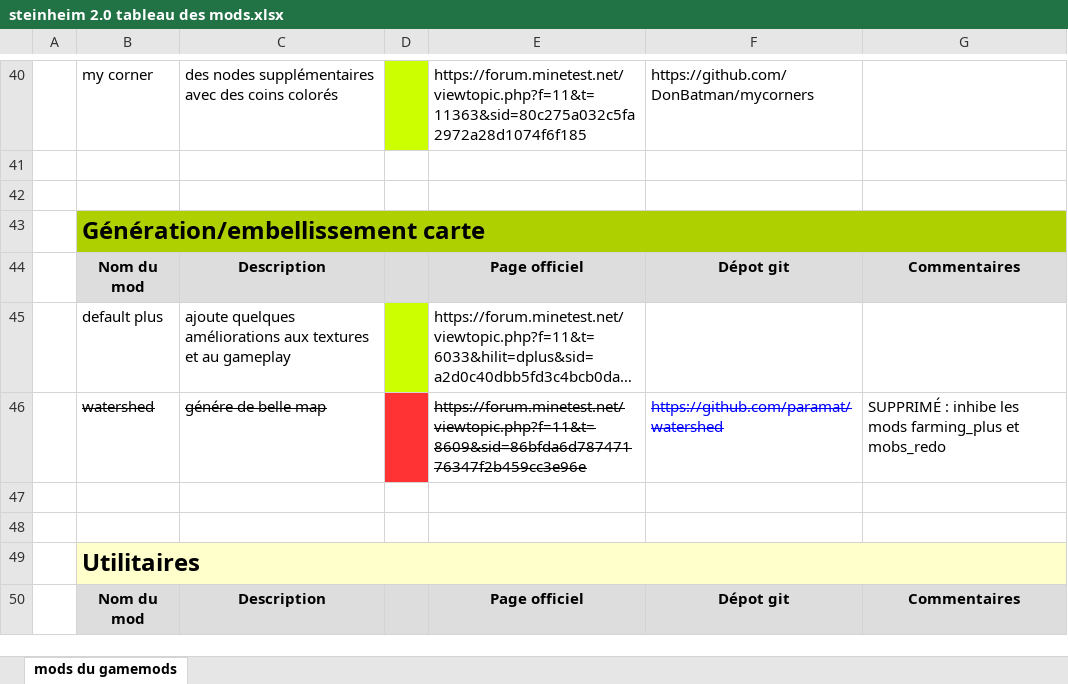
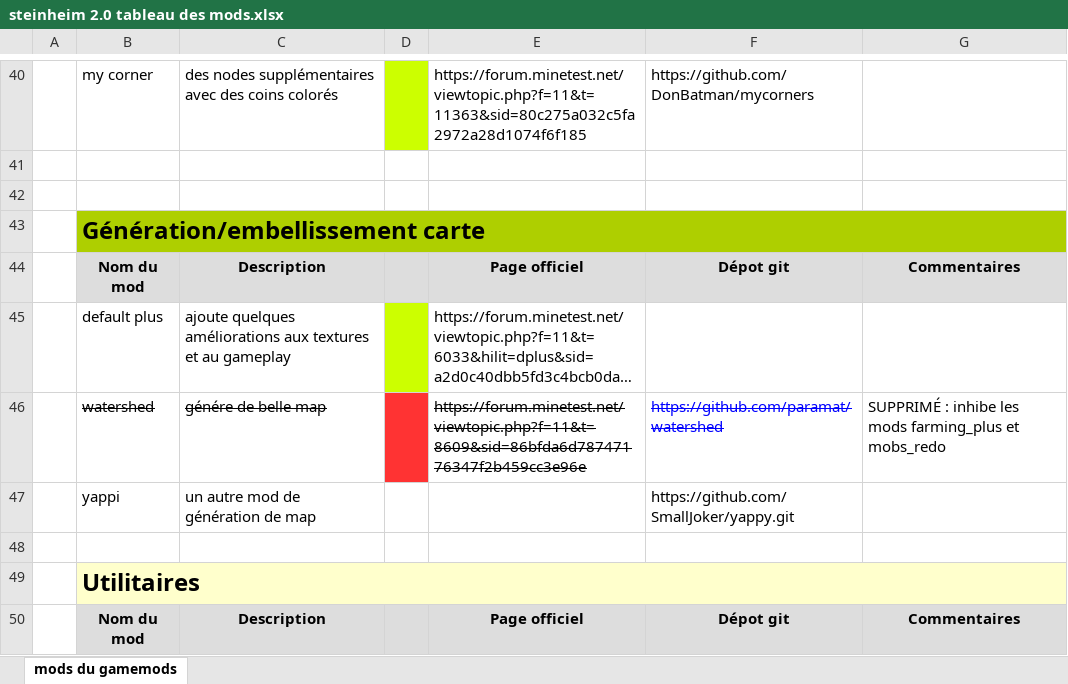
Before and after one commit to turbogus/steinheim2.0, an Excel workbook: steinheim 2.0 tableau des mods.xlsx, sheet mods du gamemods, drawn as a sheet; only a part is shown, gaps mark what is left out; long unchanged cells end in …; values as stored, in another font and other column widths than the file's, no borders; the diff names each change by its address in the sheet, - before the commit and + after, or states it on an @@ line.

Commit message:
Mise à jour global des mods. Ajout des textures des joueurs de Steinheim dans le mod minetest-skin.

```diff
--- a/steinheim 2.0 tableau des mods.xlsx (sheet mods du gamemods)
+++ b/steinheim 2.0 tableau des mods.xlsx (sheet mods du gamemods)
-row 47: (empty)
+row 47:  | yappi | un autre mod de génération de map |  |  | https://github.com/SmallJoker/yappy.git
```
Also changed, not shown: 1 other file.
